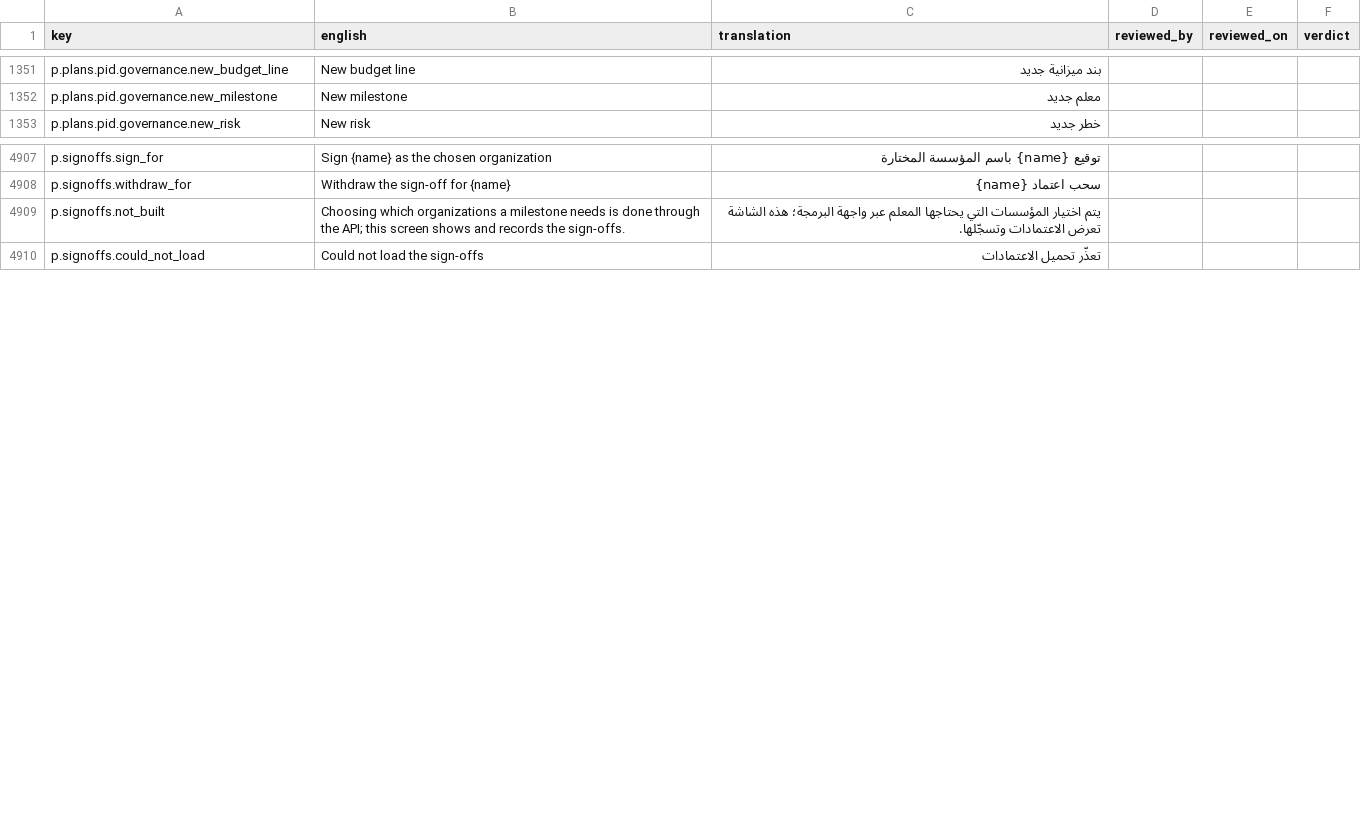
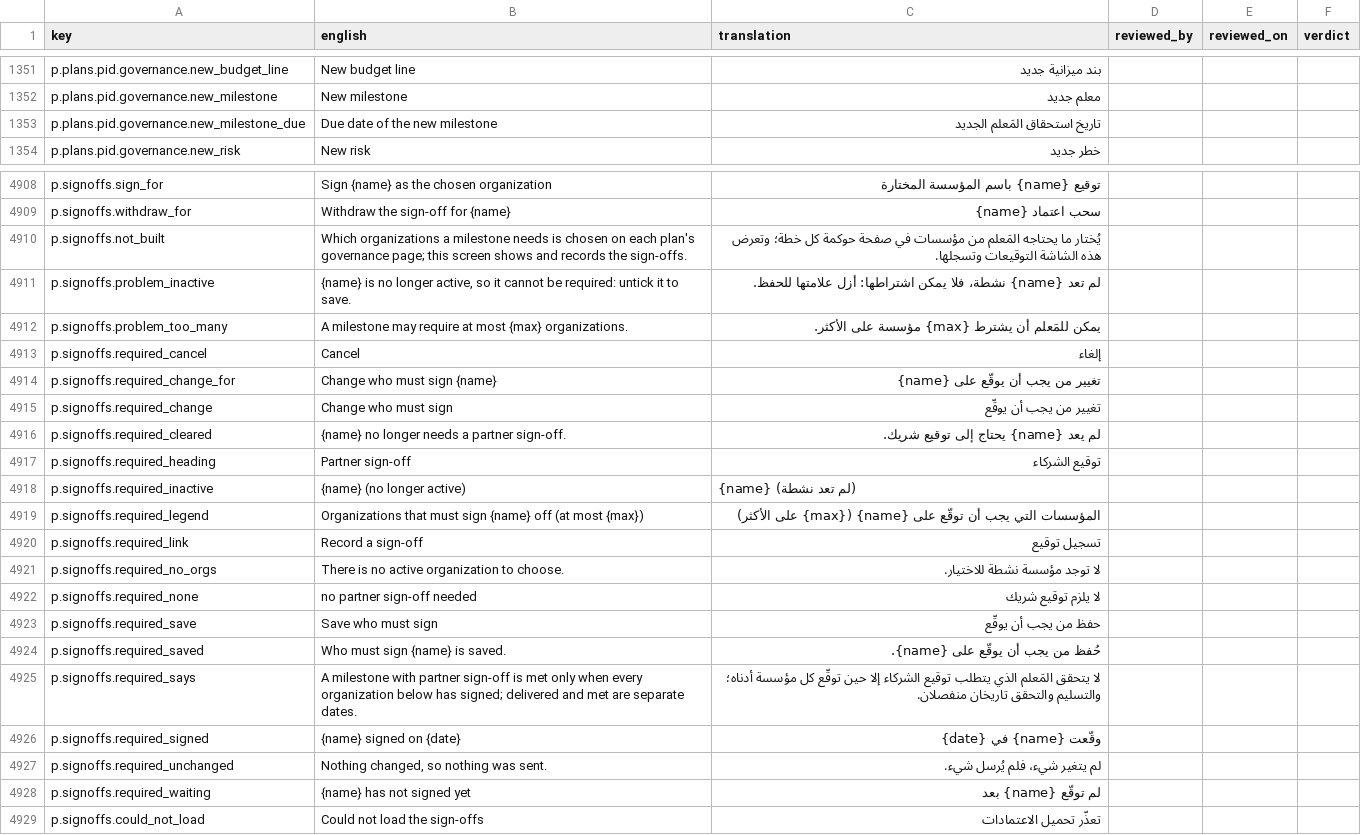
Before and after one commit to project-portfolio-management/project-portfolio-management, a CSV file: governance/translation-reviews/ar-001.csv, drawn as a sheet; only a part is shown, gaps mark what is left out.

```diff
--- a/governance/translation-reviews/ar-001.csv
+++ b/governance/translation-reviews/ar-001.csv
@@ -1352,2 +1352,3 @@ p.plans.pid.governance.new_budget_line,New budget line,بند ميزانية ج
 p.plans.pid.governance.new_milestone,New milestone,معلم جديد,,,
+p.plans.pid.governance.new_milestone_due,Due date of the new milestone,تاريخ استحقاق المَعلم الجديد,,,
 p.plans.pid.governance.new_risk,New risk,خطر جديد,,,
@@ -4908,3 +4909,21 @@ p.signoffs.sign_for,Sign {name} as the chosen organization,توقيع {name} ب
 p.signoffs.withdraw_for,Withdraw the sign-off for {name},سحب اعتماد {name},,,
-p.signoffs.not_built,Choosing which organizations a milestone needs is done through the API; this screen shows and records the sign-offs.,يتم اختيار المؤسسات التي يحتاجها المعلم عبر واجهة البرمجة؛ هذه الشاشة تعرض الاعتمادات وتسجّلها.,,,
+p.signoffs.not_built,Which organizations a milestone needs is chosen on each plan's governance page; this screen shows and records the sign-offs.,يُختار ما يحتاجه المَعلم من مؤسسات في صفحة حوكمة كل خطة؛ وتعرض هذه الشاشة التوقيعات وتسجلها.,,,
+p.signoffs.problem_inactive,"{name} is no longer active, so it cannot be required: untick it to save.",لم تعد {name} نشطة، فلا يمكن اشتراطها: أزل علامتها للحفظ.,,,
+p.signoffs.problem_too_many,A milestone may require at most {max} organizations.,يمكن للمَعلم أن يشترط {max} مؤسسة على الأكثر.,,,
+p.signoffs.required_cancel,Cancel,إلغاء,,,
+p.signoffs.required_change_for,Change who must sign {name},تغيير من يجب أن يوقّع على {name},,,
+p.signoffs.required_change,Change who must sign,تغيير من يجب أن يوقّع,,,
+p.signoffs.required_cleared,{name} no longer needs a partner sign-off.,لم يعد {name} يحتاج إلى توقيع شريك.,,,
+p.signoffs.required_heading,Partner sign-off,توقيع الشركاء,,,
+p.signoffs.required_inactive,{name} (no longer active),{name} (لم تعد نشطة),,,
+p.signoffs.required_legend,Organizations that must sign {name} off (at most {max}),المؤسسات التي يجب أن توقّع على {name} ({max} على الأكثر),,,
+p.signoffs.required_link,Record a sign-off,تسجيل توقيع,,,
+p.signoffs.required_no_orgs,There is no active organization to choose.,لا توجد مؤسسة نشطة للاختيار.,,,
+p.signoffs.required_none,no partner sign-off needed,لا يلزم توقيع شريك,,,
+p.signoffs.required_save,Save who must sign,حفظ من يجب أن يوقّع,,,
+p.signoffs.required_saved,Who must sign {name} is saved.,حُفظ من يجب أن يوقّع على {name}.,,,
+p.signoffs.required_says,A milestone with partner sign-off is met only when every organization below has signed; delivered and met are separate dates.,لا يتحقق المَعلم الذي يتطلب توقيع الشركاء إلا حين توقّع كل مؤسسة أدناه؛ والتسليم والتحقق تاريخان منفصلان.,,,
+p.signoffs.required_signed,{name} signed on {date},وقّعت {name} في {date},,,
+p.signoffs.required_unchanged,"Nothing changed, so nothing was sent.",لم يتغير شيء، فلم يُرسل شيء.,,,
+p.signoffs.required_waiting,{name} has not signed yet,لم توقّع {name} بعد,,,
 p.signoffs.could_not_load,Could not load the sign-offs,تعذّر تحميل الاعتمادات,,,
```
Also changed, not shown: governance/translation-reviews/de-001.csv, governance/translation-reviews/de-de.csv, 35 other files.
